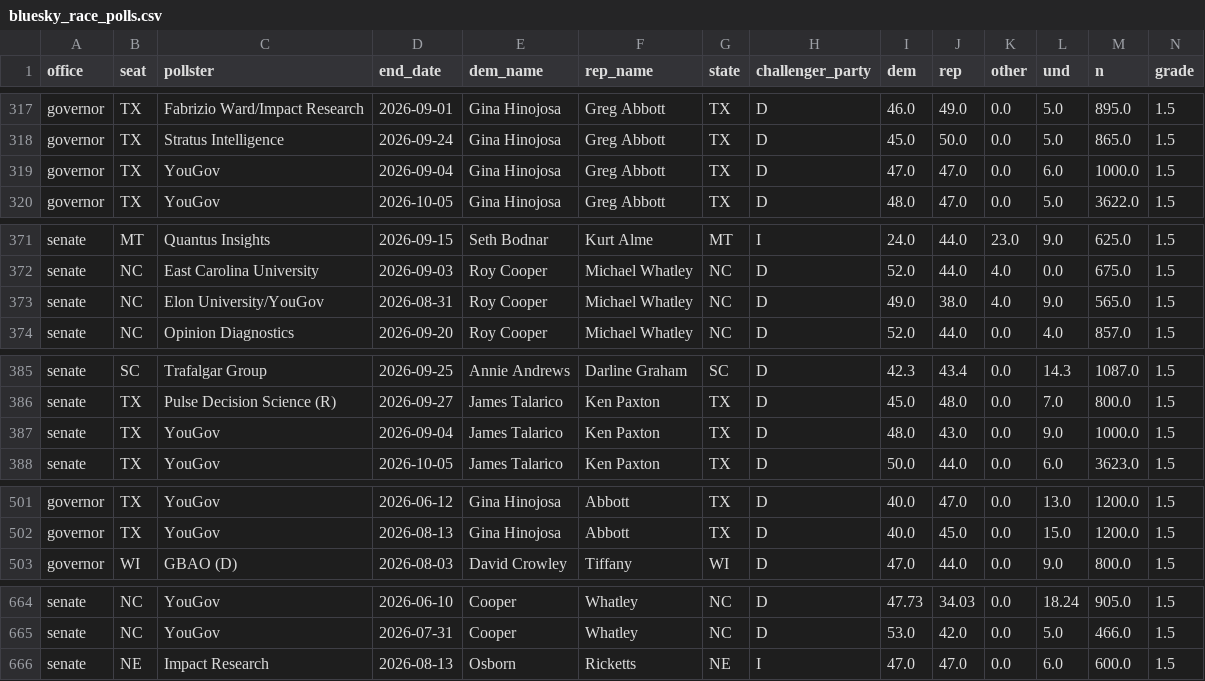
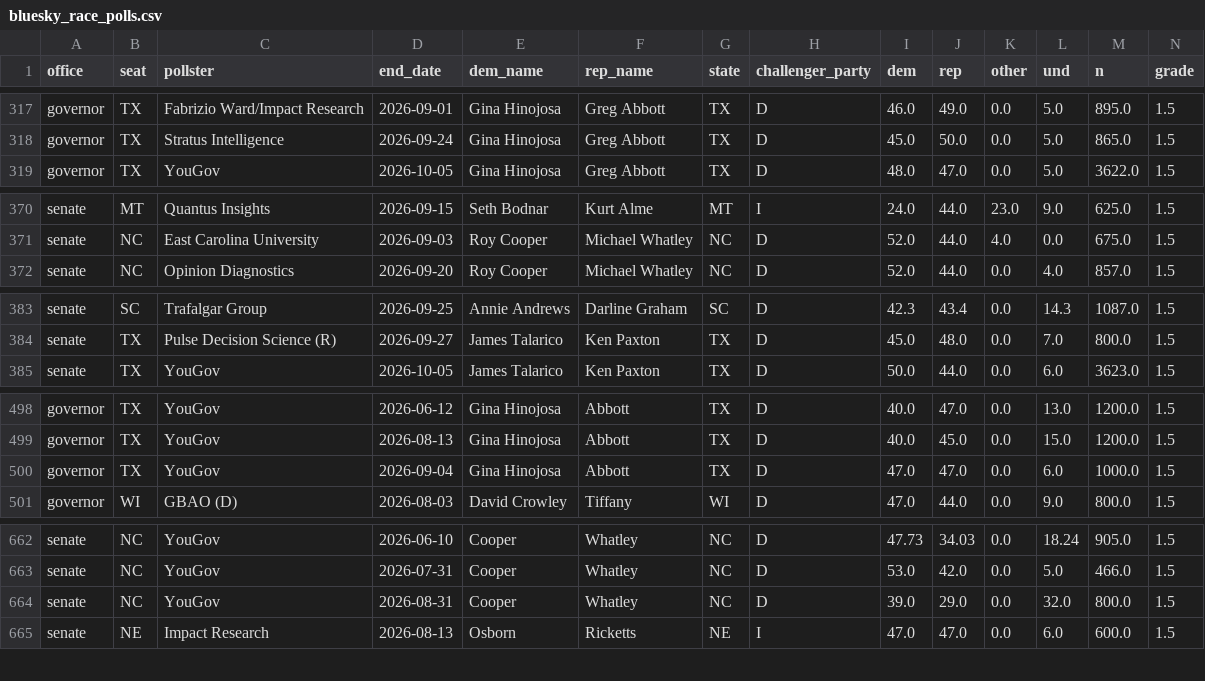
Before and after one commit to scorvec/midterms-2026, a CSV file: data/state/bluesky_race_polls.csv, drawn as a sheet; only a part is shown, gaps mark what is left out; removed rows and columns are numbered as before the commit, all else as after; rows hold the shown columns only; the diff covers the shown part only; the diff names each change by its address in the sheet, - before the commit and + after, or states it on an @@ line.

```diff
--- a/data/state/bluesky_race_polls.csv
+++ b/data/state/bluesky_race_polls.csv
-row 319: governor | TX | YouGov | 2026-09-04 | Gina Hinojosa | Greg Abbott | TX | D | 47.0 | 47.0 | 0.0 | 6.0 | 1000.0 | 1.5
-row 373: senate | NC | Elon University/YouGov | 2026-08-31 | Roy Cooper | Michael Whatley | NC | D | 49.0 | 38.0 | 4.0 | 9.0 | 565.0 | 1.5
-row 387: senate | TX | YouGov | 2026-09-04 | James Talarico | Ken Paxton | TX | D | 48.0 | 43.0 | 0.0 | 9.0 | 1000.0 | 1.5
+row 500: governor | TX | YouGov | 2026-09-04 | Gina Hinojosa | Abbott | TX | D | 47.0 | 47.0 | 0.0 | 6.0 | 1000.0 | 1.5
+row 664: senate | NC | YouGov | 2026-08-31 | Cooper | Whatley | NC | D | 39.0 | 29.0 | 0.0 | 32.0 | 800.0 | 1.5
```
Also changed, not shown: 1 added row and 8 edited cells elsewhere in this file, data/state/race_poll_seen.csv, 6 other files.
